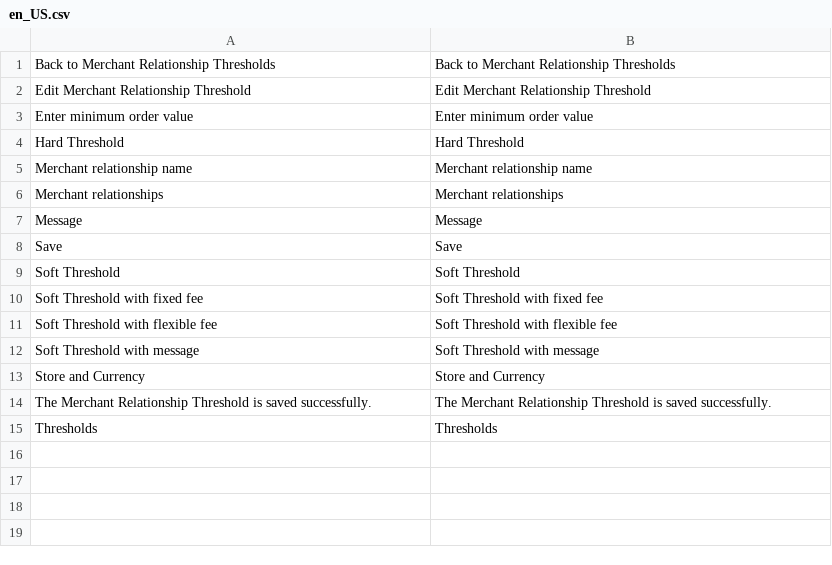
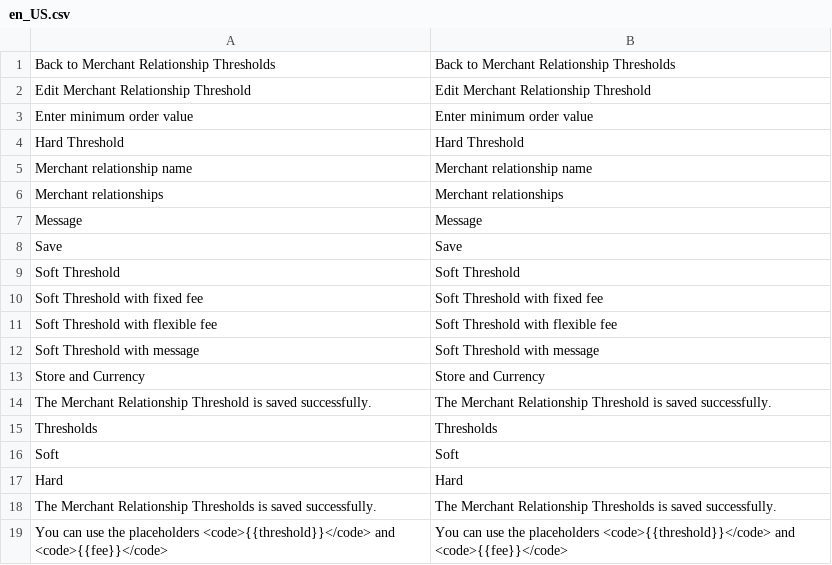
Before and after one commit to spryker/merchant-relationship-sales-order-threshold-gui, a CSV file: data/translation/Zed/en_US.csv, drawn as a sheet.

```diff
--- a/data/translation/Zed/en_US.csv
+++ b/data/translation/Zed/en_US.csv
@@ -15 +15,5 @@ Save,Save
 Thresholds,Thresholds
+Soft,Soft
+Hard,Hard
+"The Merchant Relationship Thresholds is saved successfully.","The Merchant Relationship Thresholds is saved successfully."
+"You can use the placeholders <code>{{threshold}}</code> and <code>{{fee}}</code>","You can use the placeholders <code>{{threshold}}</code> and <code>{{fee}}</code>"
```
Also changed, not shown: data/translation/Zed/de_DE.csv, 1 other file.
